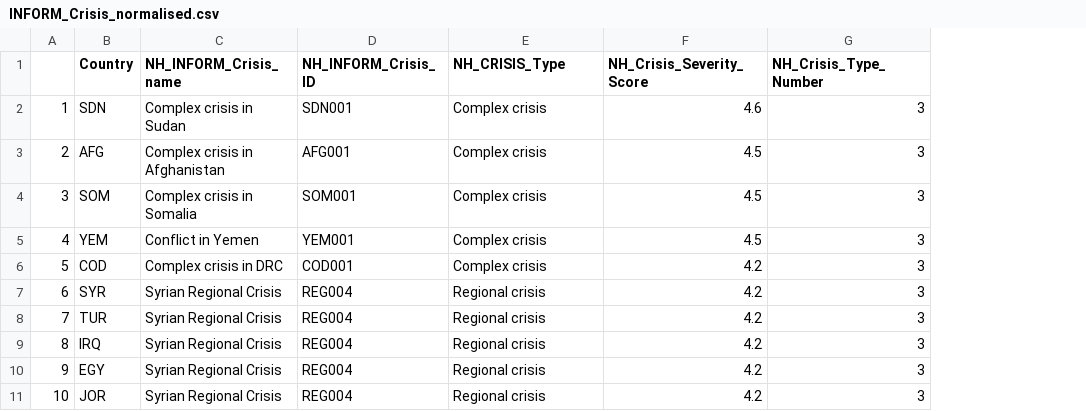
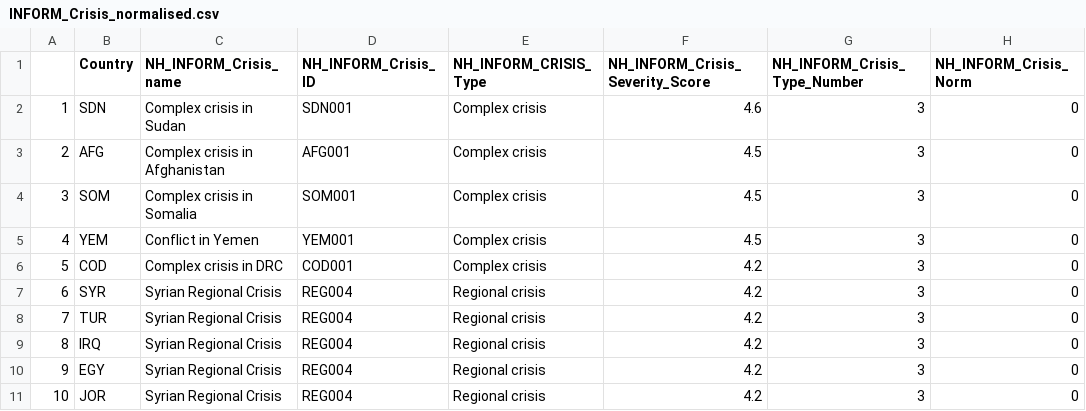
Before and after one commit to ljonestz/compoundriskdata, a CSV file: Indicator_dataset/INFORM_Crisis_normalised.csv, drawn as a sheet; only a part is shown; the diff names each change by its address in the sheet, - before the commit and + after, or states it on an @@ line.

Commit message:
inform col update

```diff
--- a/Indicator_dataset/INFORM_Crisis_normalised.csv
+++ b/Indicator_dataset/INFORM_Crisis_normalised.csv
+column H (NH_INFORM_Crisis_Norm), rows 2-11: all 0
-E1: NH_CRISIS_Type
+E1: NH_INFORM_CRISIS_Type
-F1: NH_Crisis_Severity_Score
+F1: NH_INFORM_Crisis_Severity_Score
-G1: NH_Crisis_Type_Number
+G1: NH_INFORM_Crisis_Type_Number
```
